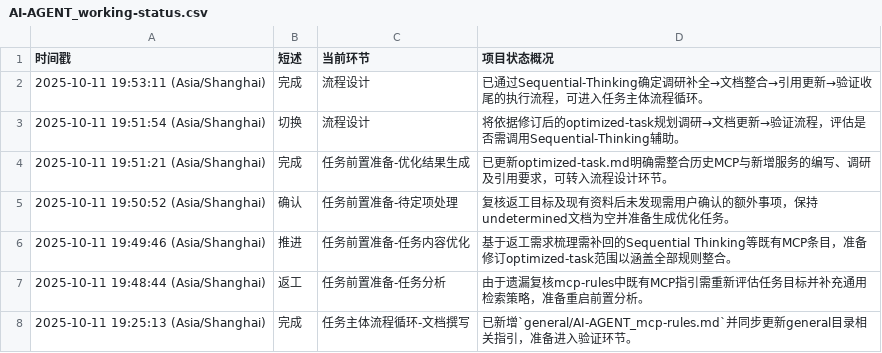
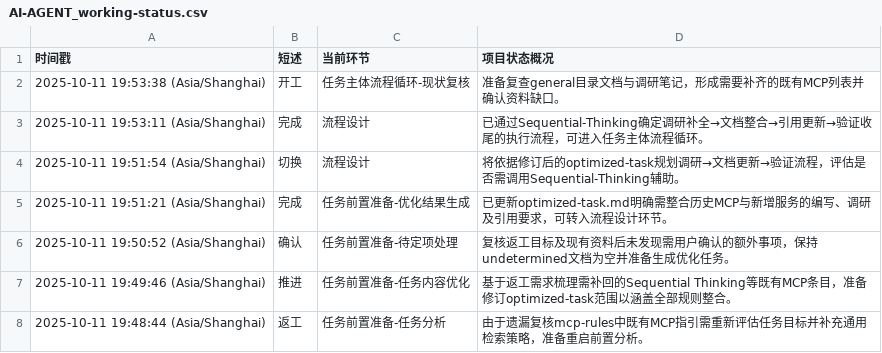
Before and after one commit to Onlykrizz/prompt-for-code, a CSV file: AI-AGENT_working-status.csv, drawn as a sheet; only a part is shown; the shorter side is filled out with more unchanged rows; the diff names each change by its address in the sheet, - before the commit and + after, or states it on an @@ line.

Commit message:
chore: 开始任务主体现状复核

```diff
--- a/AI-AGENT_working-status.csv
+++ b/AI-AGENT_working-status.csv
+row 2: 2025-10-11 19:53:38 (Asia/Shanghai) | 开工 | 任务主体流程循环-现状复核 | 准备复查general目录文档与调研笔记，形成需要补齐的既有MCP列表并确认资料缺口。
```
